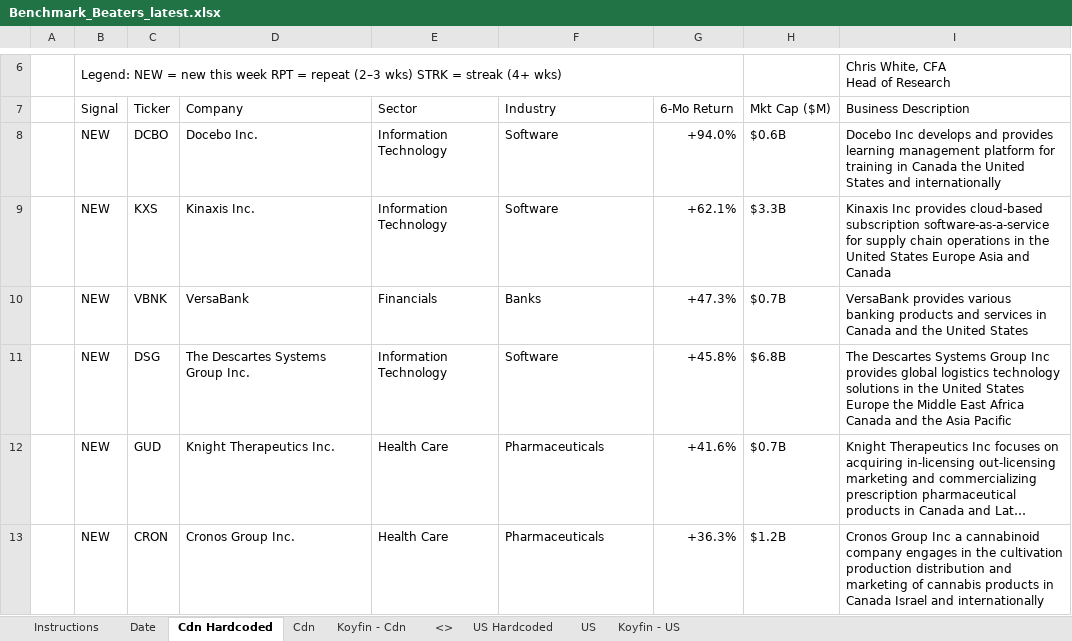
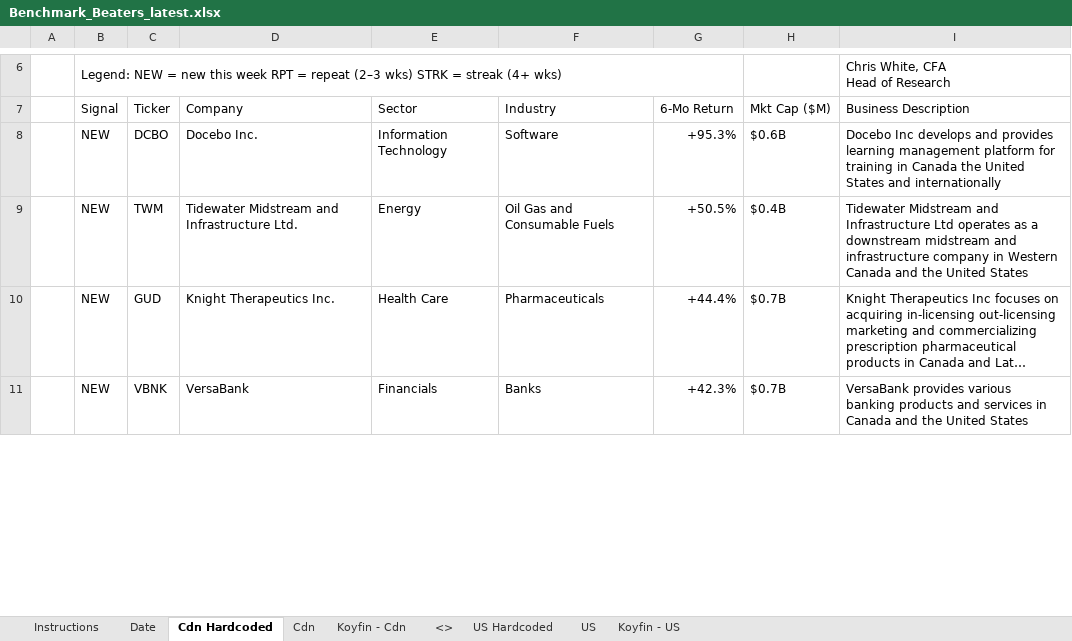
Before and after one commit to 5iResearch/data-scripts, an Excel workbook: outputs/benchmark-beaters/Benchmark_Beaters_latest.xlsx, sheet Cdn Hardcoded, drawn as a sheet; only a part is shown, gaps mark what is left out; long unchanged cells end in …; values as stored, in another font and other column widths than the file's, no cell formats; charts and pictures and conditional formats not drawn; removed rows and columns are numbered as before the commit, all else as after; the diff covers the shown part only; the diff names each change by its address in the sheet, - before the commit and + after, or states it on an @@ line.

```diff
--- a/outputs/benchmark-beaters/Benchmark_Beaters_latest.xlsx (sheet Cdn Hardcoded)
+++ b/outputs/benchmark-beaters/Benchmark_Beaters_latest.xlsx (sheet Cdn Hardcoded)
-G8 (6-Mo Return): +94.0%
+G8 (6-Mo Return): +95.3%
-row 9:  | NEW | KXS | Kinaxis Inc. | Information Technology | Software | +62.1% | $3.3B | Kinaxis Inc provides cloud-based subscription software-as-a-service for supply chain operations in the United States Europe Asia and Canada
-row 10:  | NEW | VBNK | VersaBank | Financials | Banks | +47.3% | $0.7B | VersaBank provides various banking products and services in Canada and the United States
-row 11:  | NEW | DSG | The Descartes Systems Group Inc. | Information Technology | Software | +45.8% | $6.8B | The Descartes Systems Group Inc provides global logistics technology solutions in the United States Europe the Middle East Africa Canada and the Asia Pacific
+row 9:  | NEW | TWM | Tidewater Midstream and Infrastructure Ltd. | Energy | Oil Gas and Consumable Fuels | +50.5% | $0.4B | Tidewater Midstream and Infrastructure Ltd operates as a downstream midstream and infrastructure company in Western Canada and the United States
-G10 (6-Mo Return): +41.6%
+G10 (6-Mo Return): +44.4%
-row 13:  | NEW | CRON | Cronos Group Inc. | Health Care | Pharmaceuticals | +36.3% | $1.2B | Cronos Group Inc a cannabinoid company engages in the cultivation production distribution and marketing of cannabis products in Canada Israel and internationally
+row 11:  | NEW | VBNK | VersaBank | Financials | Banks | +42.3% | $0.7B | VersaBank provides various banking products and services in Canada and the United States
```
Also changed, not shown: 8 added rows, 11 removed rows and 14 edited cells elsewhere in this sheet, sheet US Hardcoded, sheet Date, cell formats, 13 other files.
